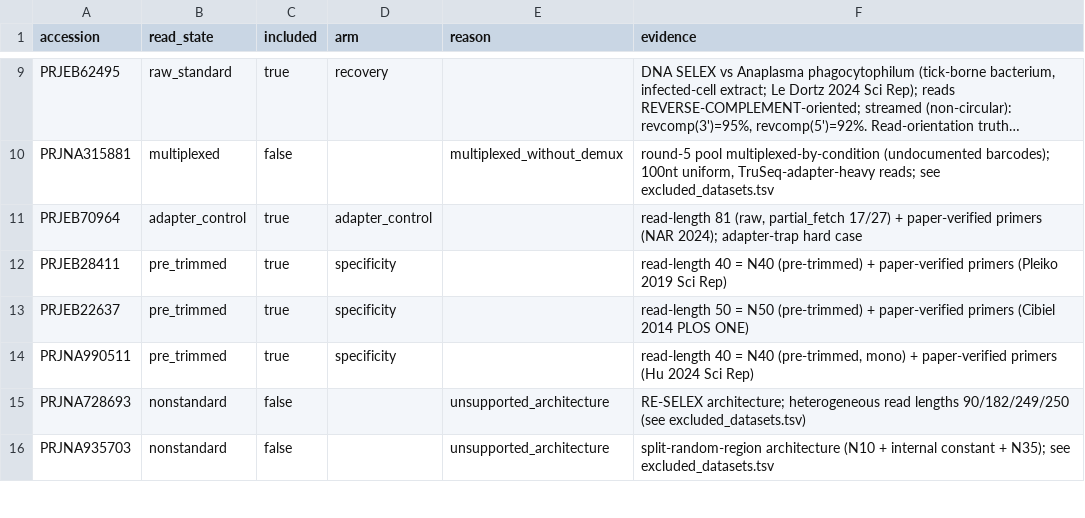
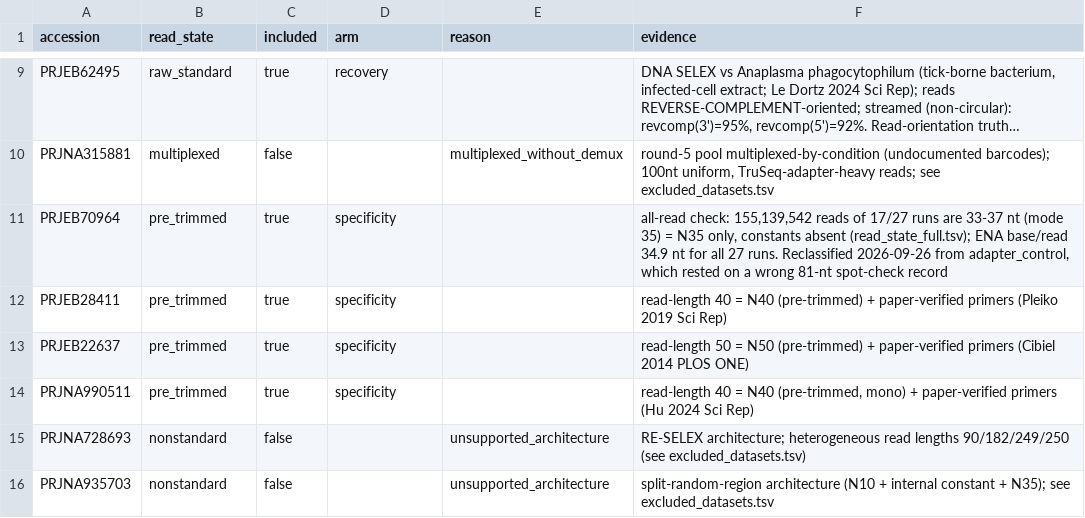
Before and after one commit to marcorotanegroni/selexprep, a TSV file: benchmarks/screening_log.tsv, drawn as a sheet; only a part is shown, gaps mark what is left out; long unchanged cells end in …; the diff names each change by its address in the sheet, - before the commit and + after, or states it on an @@ line.

Commit message:
benchmark: all-read read states, PRJEB70964 to specificity, per-run extraction yield

```diff
--- a/benchmarks/screening_log.tsv
+++ b/benchmarks/screening_log.tsv
-B11 (read_state): adapter_control
+B11 (read_state): pre_trimmed
-D11 (arm): adapter_control
+D11 (arm): specificity
-F11 (evidence): read-length 81 (raw, partial_fetch 17/27) + paper-verified primers (NAR 2024); adapter-trap hard case
+F11 (evidence): all-read check: 155,139,542 reads of 17/27 runs are 33-37 nt (mode 35) = N35 only, constants absent (read_state_full.tsv); ENA base/read 34.9 nt for all 27 runs. Reclassified 2026-09-26 from adapter_control, which rested on a wrong 81-nt spot-check record
```
Also changed, not shown: benchmarks/ground_truth.tsv, 10 other files.
